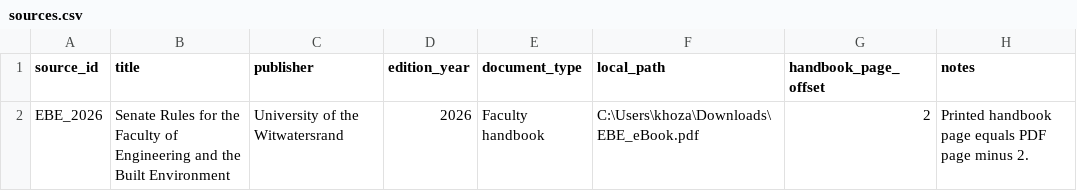
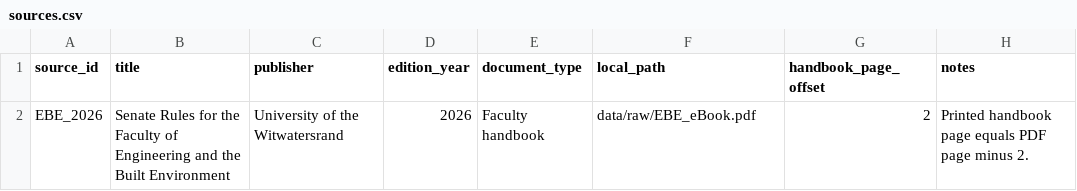
Before and after one commit to KhozaVu/curricupath, a CSV file: data/processed/sources.csv, drawn as a sheet.

Commit message:
Add initial EIE curriculum and rule datasets

```diff
--- a/data/processed/sources.csv
+++ b/data/processed/sources.csv
@@ -1,2 +1,2 @@
 source_id,title,publisher,edition_year,document_type,local_path,handbook_page_offset,notes
-EBE_2026,Senate Rules for the Faculty of Engineering and the Built Environment,University of the Witwatersrand,2026,Faculty handbook,C:\Users\khoza\Downloads\EBE_eBook.pdf,2,Printed handbook page equals PDF page minus 2.
+EBE_2026,Senate Rules for the Faculty of Engineering and the Built Environment,University of the Witwatersrand,2026,Faculty handbook,data/raw/EBE_eBook.pdf,2,Printed handbook page equals PDF page minus 2.
```
Also changed, not shown: 3 other files.
